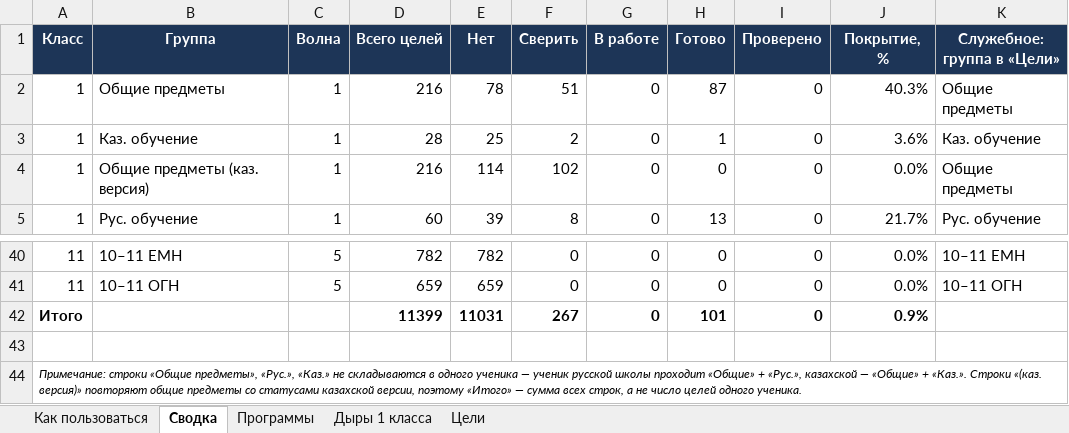
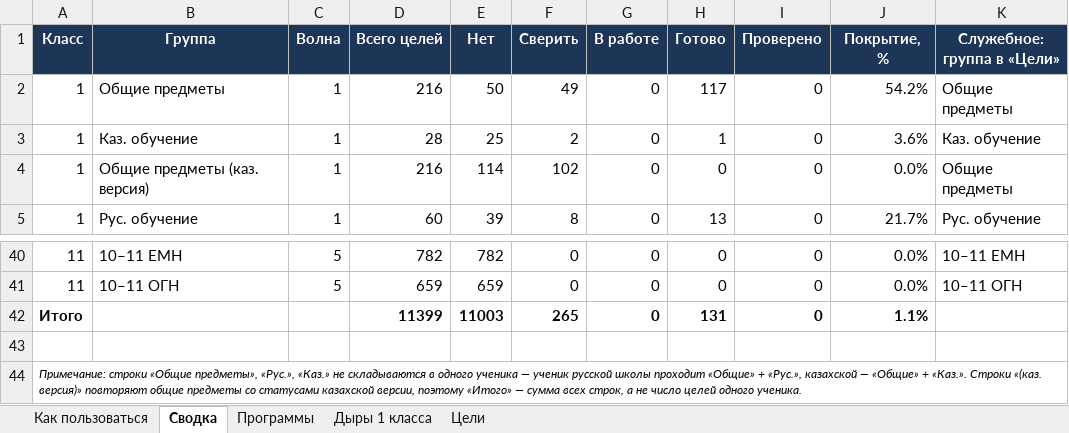
Before and after one commit to maksatmake7-maker/kids-platform-kz, an Excel workbook: curriculum/Bilim-Araly-trekker-celey.xlsx, sheet Сводка, drawn as a sheet; only a part is shown, gaps mark what is left out; values as stored, in another font and other column widths than the file's, no borders; the diff names each change by its address in the sheet, - before the commit and + after, or states it on an @@ line.

```diff
--- a/curriculum/Bilim-Araly-trekker-celey.xlsx (sheet Сводка)
+++ b/curriculum/Bilim-Araly-trekker-celey.xlsx (sheet Сводка)
-E2 (Нет): 78
+E2 (Нет): 50
-F2 (Сверить): 51
+F2 (Сверить): 49
-H2 (Готово): 87
+H2 (Готово): 117
-J2 (Покрытие, %): 40.3%
+J2 (Покрытие, %): 54.2%
-E42 (Нет): 11031
+E42 (Нет): 11003
-F42 (Сверить): 267
+F42 (Сверить): 265
-H42 (Готово): 101
+H42 (Готово): 131
-J42 (Покрытие, %): 0.9%
+J42 (Покрытие, %): 1.1%
```
Also changed, not shown: sheet Дыры 1 класса, sheet Цели, 3 other files.
